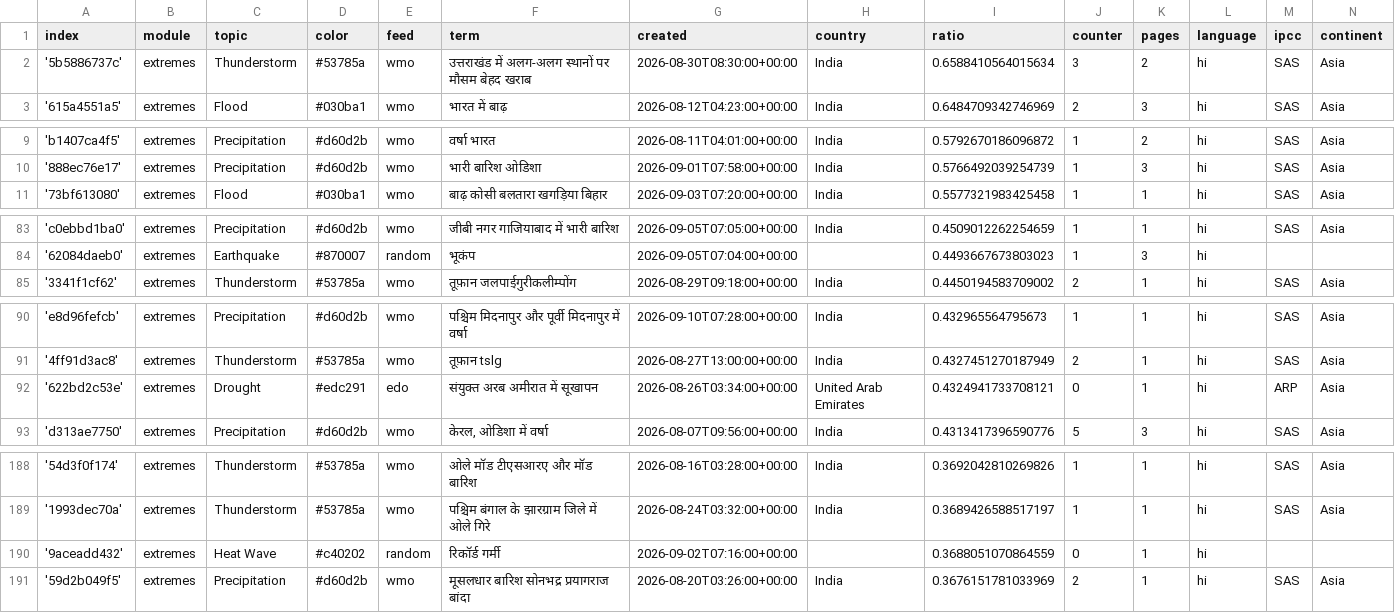
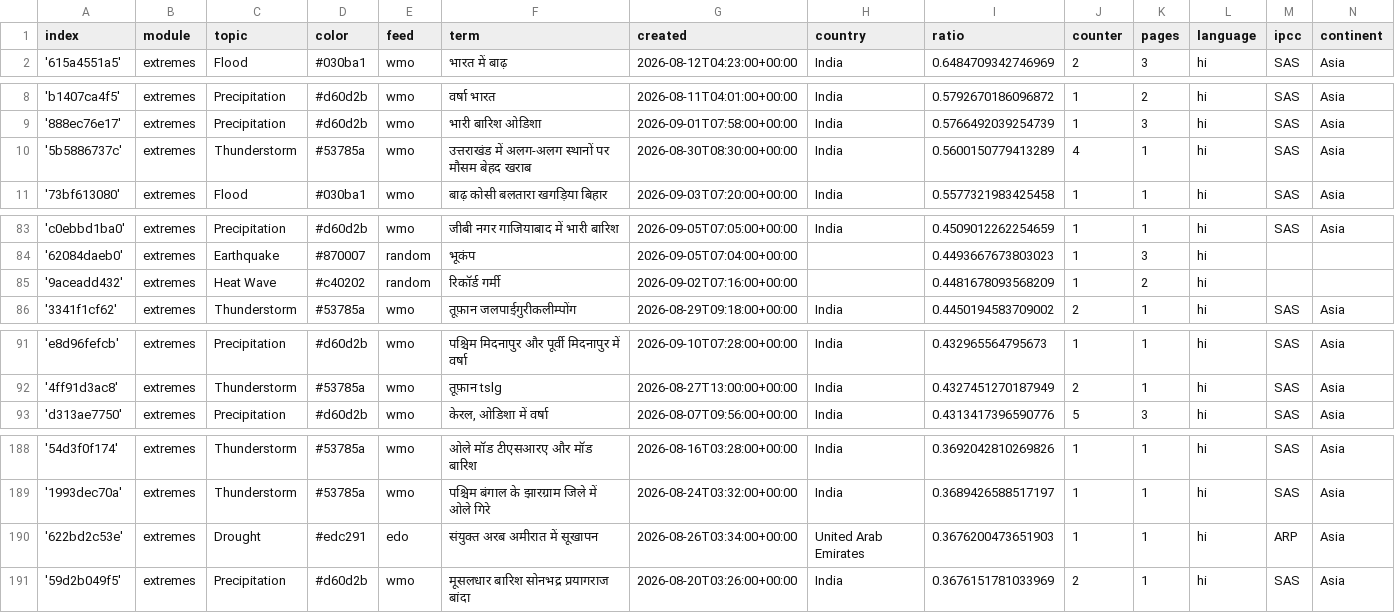
Before and after one commit to hannak555-news/HindiExtremes, a CSV file: terms.csv, drawn as a sheet; only a part is shown, gaps mark what is left out.

Commit message:
Commit from GitHub Actions (harvest:0.0)

```diff
--- a/terms.csv
+++ b/terms.csv
@@ -1,3 +1,2 @@
 index,module,topic,color,feed,term,created,country,ratio,counter,pages,language,ipcc,continent
-'5b5886737c',extremes,Thunderstorm,#53785a,wmo,उत्तराखंड में अलग-अलग स्थानों पर मौसम बेहद खराब,2026-08-30T08:30:00+00:00,India,0.6588410564015634,3,2,hi,SAS,Asia
 '615a4551a5',extremes,Flood,#030ba1,wmo,भारत में बाढ़,2026-08-12T04:23:00+00:00,India,0.6484709342746969,2,3,hi,SAS,Asia
@@ -10,2 +9,3 @@ index,module,topic,color,feed,term,created,country,ratio,counter,pages,language,
 '888ec76e17',extremes,Precipitation,#d60d2b,wmo,भारी बारिश ओडिशा,2026-09-01T07:58:00+00:00,India,0.5766492039254739,1,3,hi,SAS,Asia
+'5b5886737c',extremes,Thunderstorm,#53785a,wmo,उत्तराखंड में अलग-अलग स्थानों पर मौसम बेहद खराब,2026-08-30T08:30:00+00:00,India,0.5600150779413289,4,1,hi,SAS,Asia
 '73bf613080',extremes,Flood,#030ba1,wmo,बाढ़ कोसी बलतारा खगड़िया बिहार,2026-09-03T07:20:00+00:00,India,0.5577321983425458,1,1,hi,SAS,Asia
@@ -84,2 +84,3 @@ index,module,topic,color,feed,term,created,country,ratio,counter,pages,language,
 '62084daeb0',extremes,Earthquake,#870007,random,भूकंप,2026-09-05T07:04:00+00:00,,0.4493667673803023,1,3,hi,,
+'9aceadd432',extremes,Heat Wave,#c40202,random,रिकॉर्ड गर्मी,2026-09-02T07:16:00+00:00,,0.4481678093568209,1,2,hi,,
 '3341f1cf62',extremes,Thunderstorm,#53785a,wmo,तूफ़ान जलपाईगुरीकलीम्पोंग,2026-08-29T09:18:00+00:00,India,0.4450194583709002,2,1,hi,SAS,Asia
@@ -91,3 +92,2 @@ index,module,topic,color,feed,term,created,country,ratio,counter,pages,language,
 '4ff91d3ac8',extremes,Thunderstorm,#53785a,wmo,तूफ़ान tslg,2026-08-27T13:00:00+00:00,India,0.4327451270187949,2,1,hi,SAS,Asia
-'622bd2c53e',extremes,Drought,#edc291,edo,संयुक्त अरब अमीरात में सूखापन,2026-08-26T03:34:00+00:00,United Arab Emirates,0.4324941733708121,0,1,hi,ARP,Asia
 'd313ae7750',extremes,Precipitation,#d60d2b,wmo,"केरल, ओडिशा में वर्षा",2026-08-07T09:56:00+00:00,India,0.4313417396590776,5,3,hi,SAS,Asia
@@ -189,3 +189,3 @@ index,module,topic,color,feed,term,created,country,ratio,counter,pages,language,
 '1993dec70a',extremes,Thunderstorm,#53785a,wmo,पश्चिम बंगाल के झारग्राम जिले में ओले गिरे,2026-08-24T03:32:00+00:00,India,0.3689426588517197,1,1,hi,SAS,Asia
-'9aceadd432',extremes,Heat Wave,#c40202,random,रिकॉर्ड गर्मी,2026-09-02T07:16:00+00:00,,0.3688051070864559,0,1,hi,,
+'622bd2c53e',extremes,Drought,#edc291,edo,संयुक्त अरब अमीरात में सूखापन,2026-08-26T03:34:00+00:00,United Arab Emirates,0.3676200473651903,1,1,hi,ARP,Asia
 '59d2b049f5',extremes,Precipitation,#d60d2b,wmo,मूसलधार बारिश सोनभद्र प्रयागराज बांदा,2026-08-20T03:26:00+00:00,India,0.3676151781033969,2,1,hi,SAS,Asia
```
